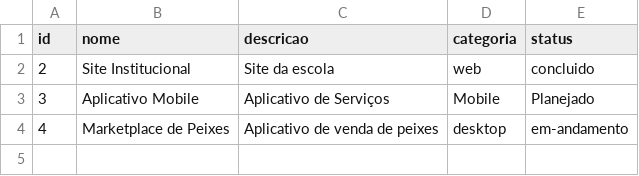
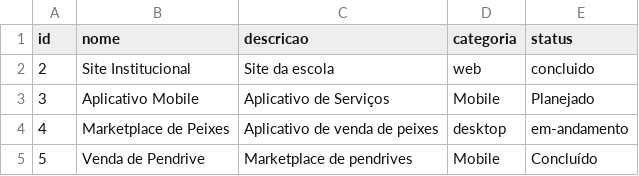
Before and after one commit to andrewdferreira/projects-java, a CSV file: src/dao/projetos.csv, drawn as a sheet.

```diff
--- a/src/dao/projetos.csv
+++ b/src/dao/projetos.csv
@@ -4 +4,2 @@ id;nome;descricao;categoria;status
 4;Marketplace de Peixes;Aplicativo de venda de peixes;desktop;em-andamento
+5;Venda de Pendrive;Marketplace de pendrives;Mobile;Concluído
```
Also changed, not shown: 5 other files.
